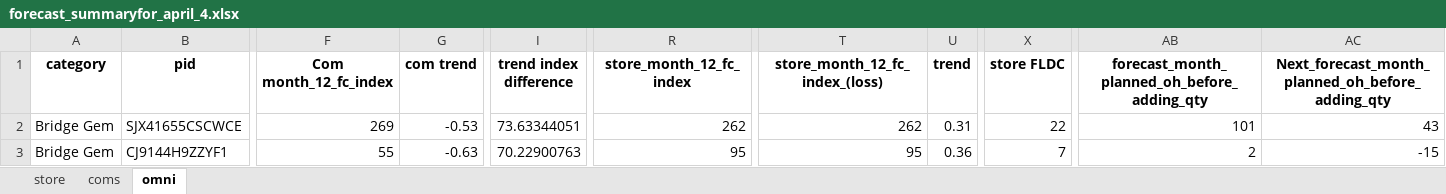
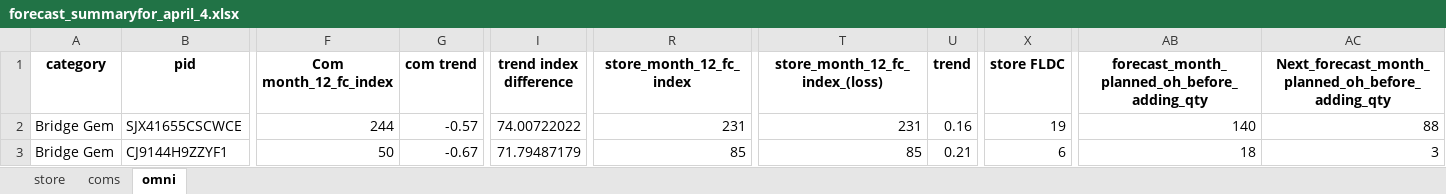
Before and after one commit to EMMUUU28/excel_forecasting, an Excel workbook: xlsx_processor1/forecast_summaryfor_april_4.xlsx, sheet omni, drawn as a sheet; only a part is shown, gaps mark what is left out; values as stored, in another font and other column widths than the file's, no borders; the diff covers the shown part only; the diff names each change by its address in the sheet, - before the commit and + after, or states it on an @@ line.

```diff
--- a/xlsx_processor1/forecast_summaryfor_april_4.xlsx (sheet omni)
+++ b/xlsx_processor1/forecast_summaryfor_april_4.xlsx (sheet omni)
-F2 (Com month_12_fc_index): 269
+F2 (Com month_12_fc_index): 244
-G2 (com trend): -0.53
+G2 (com trend): -0.57
-I2 (trend index difference): 73.63344051
+I2 (trend index difference): 74.00722022
-R2 (store_month_12_fc_index): 262
+R2 (store_month_12_fc_index): 231
-T2 (store_month_12_fc_index_(loss)): 262
+T2 (store_month_12_fc_index_(loss)): 231
-U2 (trend): 0.31
+U2 (trend): 0.16
-X2 (store FLDC): 22
+X2 (store FLDC): 19
-AB2: 101
+AB2: 140
-AC2: 43
+AC2: 88
-F3 (Com month_12_fc_index): 55
+F3 (Com month_12_fc_index): 50
-G3 (com trend): -0.63
+G3 (com trend): -0.67
-I3 (trend index difference): 70.22900763
+I3 (trend index difference): 71.79487179
-R3 (store_month_12_fc_index): 95
+R3 (store_month_12_fc_index): 85
-T3 (store_month_12_fc_index_(loss)): 95
+T3 (store_month_12_fc_index_(loss)): 85
-U3 (trend): 0.36
+U3 (trend): 0.21
-X3 (store FLDC): 7
+X3 (store FLDC): 6
-AB3: 2
+AB3: 18
-AC3: -15
+AC3: 3
```
Also changed, not shown: 107 edited cells elsewhere in this sheet, sheet store, sheet coms, 1 other file.
